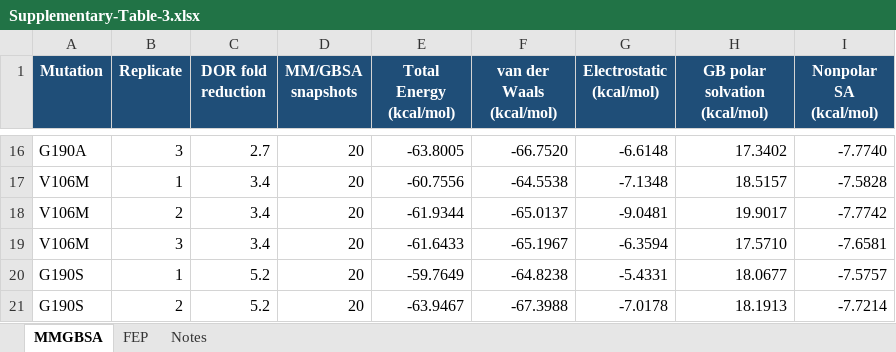
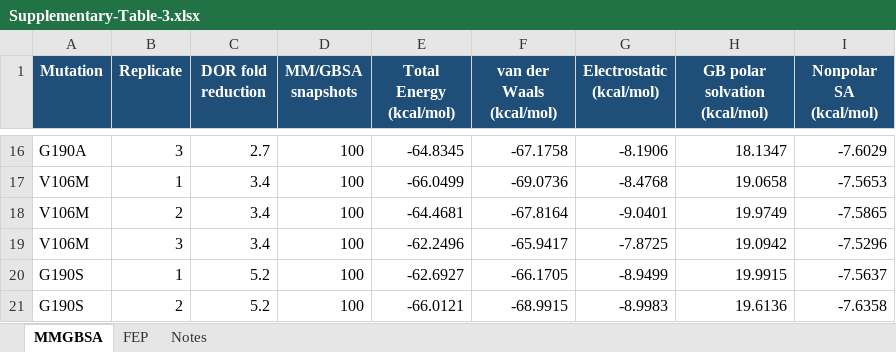
Before and after one commit to rohitium/nnrti-mechanisms, an Excel workbook: manuscript/Supplementary-Table-3.xlsx, sheet MMGBSA, drawn as a sheet; only a part is shown, gaps mark what is left out; values as stored, in another font and other column widths than the file's, no borders; the diff covers the shown part only; the diff names each change by its address in the sheet, - before the commit and + after, or states it on an @@ line.

```diff
--- a/manuscript/Supplementary-Table-3.xlsx (sheet MMGBSA)
+++ b/manuscript/Supplementary-Table-3.xlsx (sheet MMGBSA)
-D16:D21 (MM/GBSA snapshots): 20
+D16:D21 (MM/GBSA snapshots): 100
-E16 (Total Energy (kcal/mol)): -63.8005
+E16 (Total Energy (kcal/mol)): -64.8345
-F16 (van der Waals (kcal/mol)): -66.7520
+F16 (van der Waals (kcal/mol)): -67.1758
-G16 (Electrostatic (kcal/mol)): -6.6148
+G16 (Electrostatic (kcal/mol)): -8.1906
-H16 (GB polar solvation (kcal/mol)): 17.3402
+H16 (GB polar solvation (kcal/mol)): 18.1347
-I16 (Nonpolar SA (kcal/mol)): -7.7740
+I16 (Nonpolar SA (kcal/mol)): -7.6029
-E17 (Total Energy (kcal/mol)): -60.7556
+E17 (Total Energy (kcal/mol)): -66.0499
-F17 (van der Waals (kcal/mol)): -64.5538
+F17 (van der Waals (kcal/mol)): -69.0736
-G17 (Electrostatic (kcal/mol)): -7.1348
+G17 (Electrostatic (kcal/mol)): -8.4768
-H17 (GB polar solvation (kcal/mol)): 18.5157
+H17 (GB polar solvation (kcal/mol)): 19.0658
-I17 (Nonpolar SA (kcal/mol)): -7.5828
+I17 (Nonpolar SA (kcal/mol)): -7.5653
-E18 (Total Energy (kcal/mol)): -61.9344
+E18 (Total Energy (kcal/mol)): -64.4681
-F18 (van der Waals (kcal/mol)): -65.0137
+F18 (van der Waals (kcal/mol)): -67.8164
-G18 (Electrostatic (kcal/mol)): -9.0481
+G18 (Electrostatic (kcal/mol)): -9.0401
-H18 (GB polar solvation (kcal/mol)): 19.9017
+H18 (GB polar solvation (kcal/mol)): 19.9749
-I18 (Nonpolar SA (kcal/mol)): -7.7742
+I18 (Nonpolar SA (kcal/mol)): -7.5865
-E19 (Total Energy (kcal/mol)): -61.6433
+E19 (Total Energy (kcal/mol)): -62.2496
-F19 (van der Waals (kcal/mol)): -65.1967
+F19 (van der Waals (kcal/mol)): -65.9417
-G19 (Electrostatic (kcal/mol)): -6.3594
+G19 (Electrostatic (kcal/mol)): -7.8725
-H19 (GB polar solvation (kcal/mol)): 17.5710
+H19 (GB polar solvation (kcal/mol)): 19.0942
-I19 (Nonpolar SA (kcal/mol)): -7.6581
+I19 (Nonpolar SA (kcal/mol)): -7.5296
-E20 (Total Energy (kcal/mol)): -59.7649
+E20 (Total Energy (kcal/mol)): -62.6927
-F20 (van der Waals (kcal/mol)): -64.8238
+F20 (van der Waals (kcal/mol)): -66.1705
-G20 (Electrostatic (kcal/mol)): -5.4331
+G20 (Electrostatic (kcal/mol)): -8.9499
-H20 (GB polar solvation (kcal/mol)): 18.0677
+H20 (GB polar solvation (kcal/mol)): 19.9915
-I20 (Nonpolar SA (kcal/mol)): -7.5757
+I20 (Nonpolar SA (kcal/mol)): -7.5637
-E21 (Total Energy (kcal/mol)): -63.9467
+E21 (Total Energy (kcal/mol)): -66.0121
-F21 (van der Waals (kcal/mol)): -67.3988
+F21 (van der Waals (kcal/mol)): -68.9915
-G21 (Electrostatic (kcal/mol)): -7.0178
+G21 (Electrostatic (kcal/mol)): -8.9983
-H21 (GB polar solvation (kcal/mol)): 18.1913
+H21 (GB polar solvation (kcal/mol)): 19.6136
-I21 (Nonpolar SA (kcal/mol)): -7.7214
+I21 (Nonpolar SA (kcal/mol)): -7.6358
```
Also changed, not shown: 3 added rows, 3 removed rows and 288 edited cells elsewhere in this sheet, manuscript/post-feedback-from-atanu/Supplementary-Table-3.xlsx, 19 other files.
